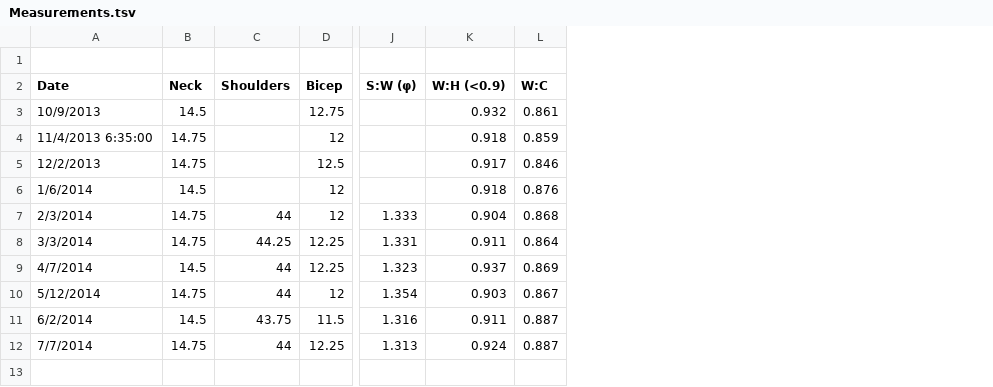
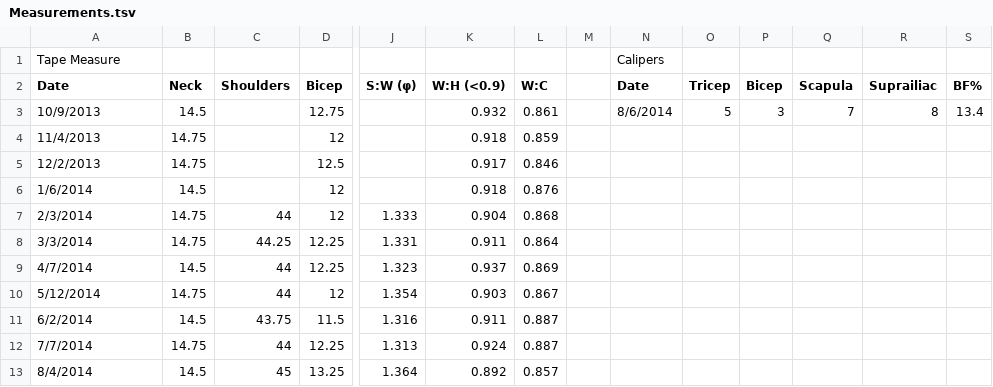
Before and after one commit to monkeynova/health-stats, a TSV file: GoogleDocs/Measurements.tsv, drawn as a sheet; only a part is shown, gaps mark what is left out; rows hold the shown columns only; the diff names each change by its address in the sheet, - before the commit and + after, or states it on an @@ line.

```diff
--- a/GoogleDocs/Measurements.tsv
+++ b/GoogleDocs/Measurements.tsv
+column M, empty
+column N (Date), row 1: Calipers; row 3: 8/6/2014
+column O (Tricep), row 3: 5
+column P (Bicep), row 3: 3
+column Q (Scapula), row 3: 7
+column R (Suprailiac), row 3: 8
+column S (BF%), row 3: 13.4
-row 1: (empty)
+row 1: Tape Measure |  |  |  |  |  |  |  | Calipers
-A4 (Date): 11/4/2013 6:35:00
+A4 (Date): 11/4/2013
+row 13: 8/4/2014 | 14.5 | 45 | 13.25 | 1.364 | 0.892 | 0.857
```
Also changed, not shown: GoogleDocs/Weight.tsv, 8 other files.
